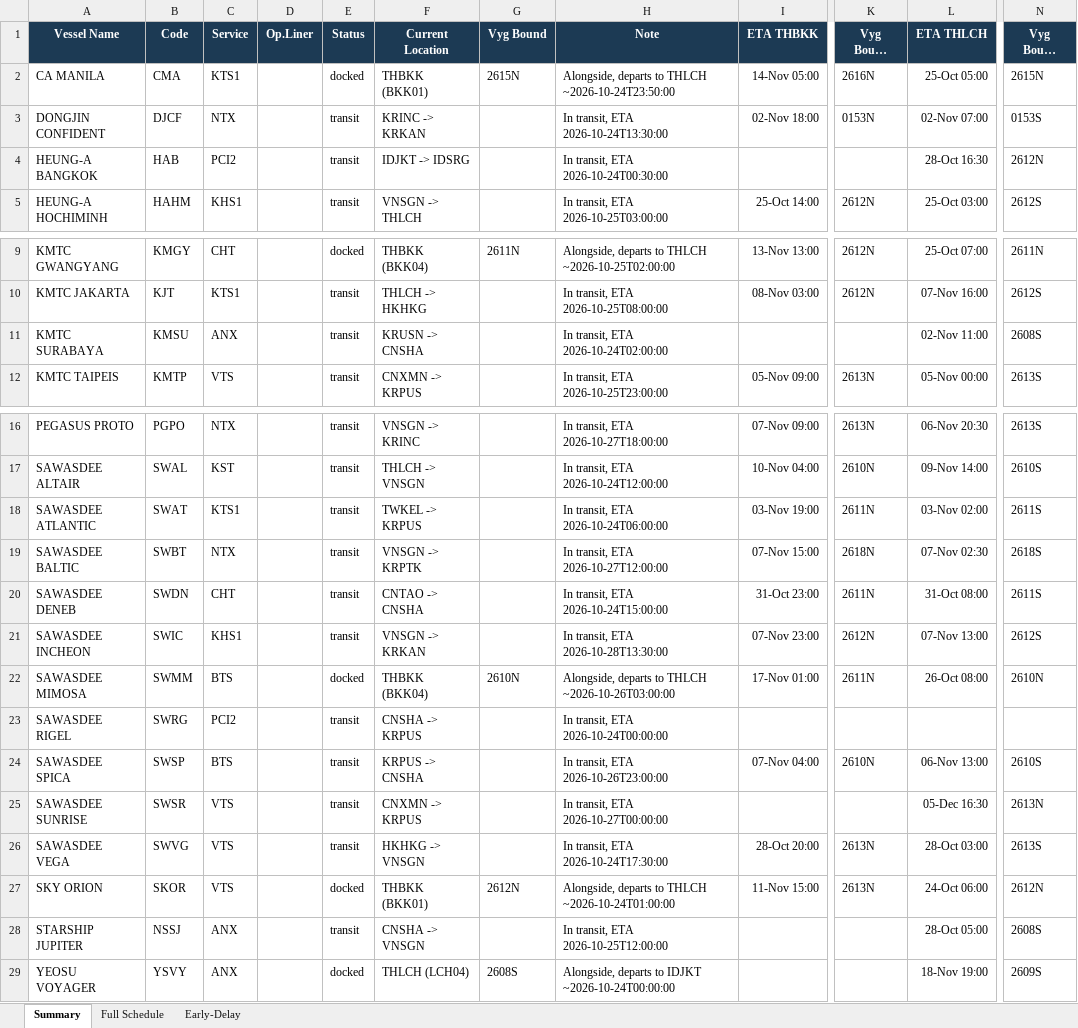
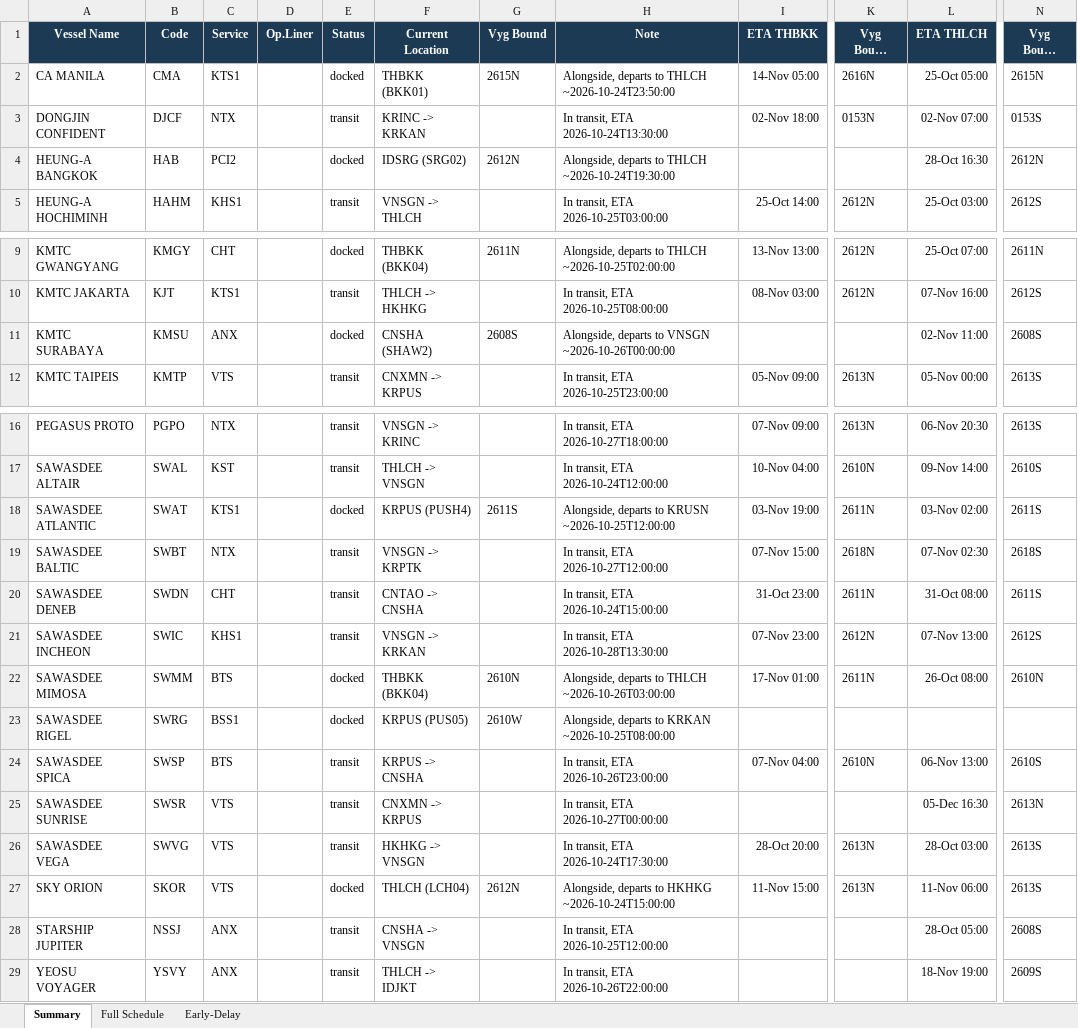
Before and after one commit to sirichai1265/heung-a-sked, an Excel workbook: Vessel Schedule.xlsx, sheet Summary, drawn as a sheet; only a part is shown, gaps mark what is left out; long unchanged cells end in …; values as stored, in another font and other column widths than the file's, no borders; the diff names each change by its address in the sheet, - before the commit and + after, or states it on an @@ line.

```diff
--- a/Vessel Schedule.xlsx (sheet Summary)
+++ b/Vessel Schedule.xlsx (sheet Summary)
-E4 (Status): transit
+E4 (Status): docked
-F4 (Current Location): IDJKT -> IDSRG
+F4 (Current Location): IDSRG (SRG02)
-G4 (Vyg Bound): (empty)
+G4 (Vyg Bound): 2612N
-H4 (Note): In transit, ETA 2026-10-24T00:30:00
+H4 (Note): Alongside, departs to THLCH ~2026-10-24T19:30:00
-E11 (Status): transit
+E11 (Status): docked
-F11 (Current Location): KRUSN -> CNSHA
+F11 (Current Location): CNSHA (SHAW2)
-G11 (Vyg Bound): (empty)
+G11 (Vyg Bound): 2608S
-H11 (Note): In transit, ETA 2026-10-24T02:00:00
+H11 (Note): Alongside, departs to VNSGN ~2026-10-26T00:00:00
-E18 (Status): transit
+E18 (Status): docked
-F18 (Current Location): TWKEL -> KRPUS
+F18 (Current Location): KRPUS (PUSH4)
-G18 (Vyg Bound): (empty)
+G18 (Vyg Bound): 2611S
-H18 (Note): In transit, ETA 2026-10-24T06:00:00
+H18 (Note): Alongside, departs to KRUSN ~2026-10-25T12:00:00
-C23 (Service): PCI2
+C23 (Service): BSS1
-E23 (Status): transit
+E23 (Status): docked
-F23 (Current Location): CNSHA -> KRPUS
+F23 (Current Location): KRPUS (PUS05)
-G23 (Vyg Bound): (empty)
+G23 (Vyg Bound): 2610W
-H23 (Note): In transit, ETA 2026-10-24T00:00:00
+H23 (Note): Alongside, departs to KRKAN ~2026-10-25T08:00:00
-F27 (Current Location): THBKK (BKK01)
+F27 (Current Location): THLCH (LCH04)
-H27 (Note): …departs to THLCH ~2026-10-24T01:00:00
+H27 (Note): …departs to HKHKG ~2026-10-24T15:00:00
-L27 (ETA THLCH): 24-Oct 06:00
+L27 (ETA THLCH): 11-Nov 06:00
-N27 (Vyg Bound THLCH): 2612N
+N27 (Vyg Bound THLCH): 2613S
-E29 (Status): docked
+E29 (Status): transit
-F29 (Current Location): THLCH (LCH04)
+F29 (Current Location): THLCH -> IDJKT
-G29 (Vyg Bound): 2608S
+G29 (Vyg Bound): (empty)
-H29 (Note): Alongside, departs to IDJKT ~2026-10-24T00:00:00
+H29 (Note): In transit, ETA 2026-10-26T22:00:00
```
Also changed, not shown: sheet Early-Delay, sked_current.xlsx, 4 other files.
